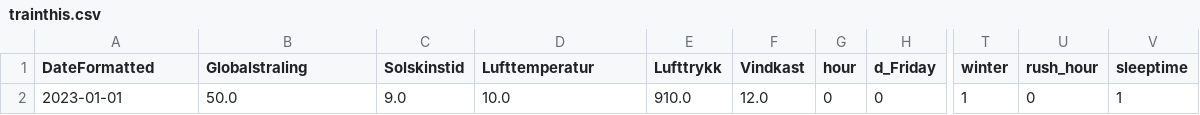
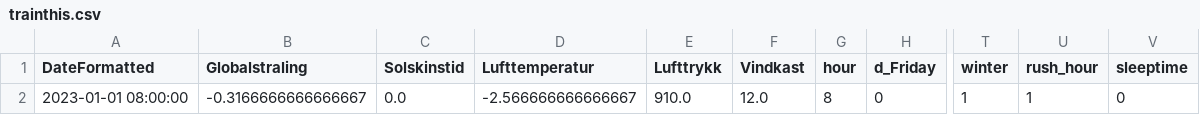
Before and after one commit to Freskoko/INF161_H23, a CSV file: project/trainthis.csv, drawn as a sheet; only a part is shown, gaps mark what is left out; the diff names each change by its address in the sheet, - before the commit and + after, or states it on an @@ line.

```diff
--- a/project/trainthis.csv
+++ b/project/trainthis.csv
-A2 (DateFormatted): 2023-01-01
+A2 (DateFormatted): 2023-01-01 08:00:00
-B2 (Globalstraling): 50.0
+B2 (Globalstraling): -0.3166666666666667
-C2 (Solskinstid): 9.0
+C2 (Solskinstid): 0.0
-D2 (Lufttemperatur): 10.0
+D2 (Lufttemperatur): -2.566666666666667
-G2 (hour): 0
+G2 (hour): 8
-U2 (rush_hour): 0
+U2 (rush_hour): 1
-V2 (sleeptime): 1
+V2 (sleeptime): 0
```
Also changed, not shown: 5 other files.
